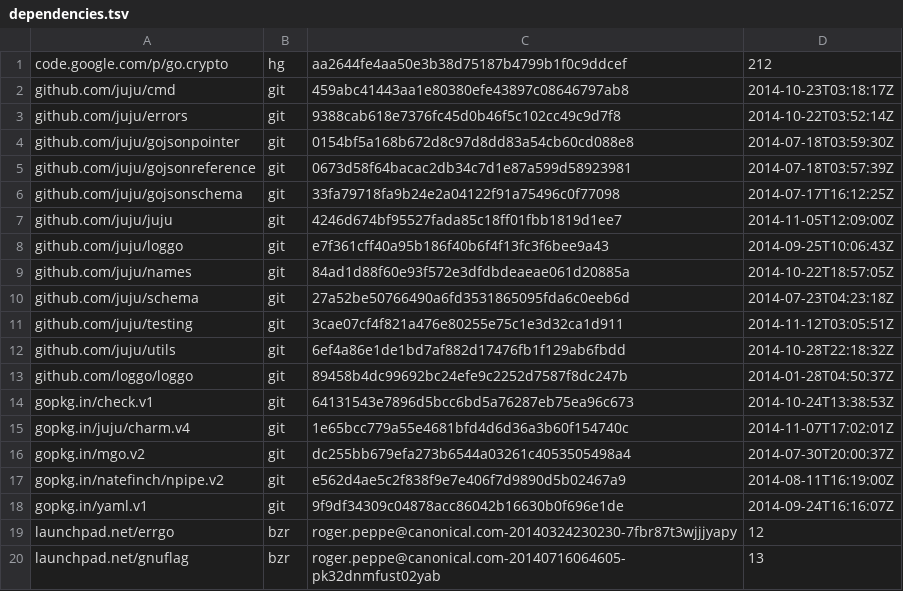
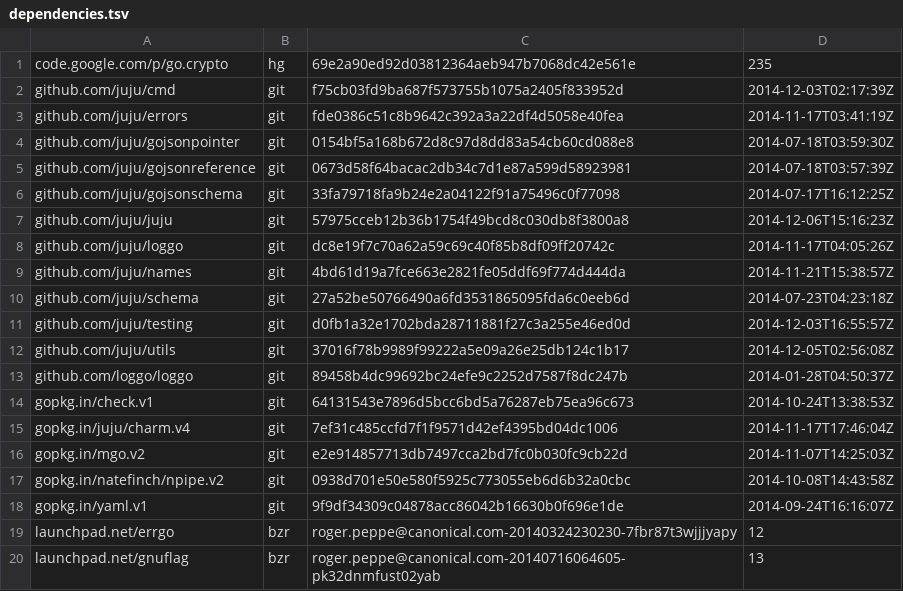
Before and after one commit to juju/gocharm, a TSV file: dependencies.tsv, drawn as a sheet.

Commit message:
update all dependencies to latest version

```diff
--- a/dependencies.tsv
+++ b/dependencies.tsv
@@ -1,4 +1,4 @@
-code.google.com/p/go.crypto	hg	aa2644fe4aa50e3b38d75187b4799b1f0c9ddcef	212
-github.com/juju/cmd	git	459abc41443aa1e80380efe43897c08646797ab8	2014-10-23T03:18:17Z
-github.com/juju/errors	git	9388cab618e7376fc45d0b46f5c102cc49c9d7f8	2014-10-22T03:52:14Z
+code.google.com/p/go.crypto	hg	69e2a90ed92d03812364aeb947b7068dc42e561e	235
+github.com/juju/cmd	git	f75cb03fd9ba687f573755b1075a2405f833952d	2014-12-03T02:17:39Z
+github.com/juju/errors	git	fde0386c51c8b9642c392a3a22df4d5058e40fea	2014-11-17T03:41:19Z
 github.com/juju/gojsonpointer	git	0154bf5a168b672d8c97d8dd83a54cb60cd088e8	2014-07-18T03:59:30Z
@@ -6,13 +6,13 @@ github.com/juju/gojsonreference	git	0673d58f64bacac2db34c7d1e87a599d58923981	201
 github.com/juju/gojsonschema	git	33fa79718fa9b24e2a04122f91a75496c0f77098	2014-07-17T16:12:25Z
-github.com/juju/juju	git	4246d674bf95527fada85c18ff01fbb1819d1ee7	2014-11-05T12:09:00Z
-github.com/juju/loggo	git	e7f361cff40a95b186f40b6f4f13fc3f6bee9a43	2014-09-25T10:06:43Z
-github.com/juju/names	git	84ad1d88f60e93f572e3dfdbdeaeae061d20885a	2014-10-22T18:57:05Z
+github.com/juju/juju	git	57975cceb12b36b1754f49bcd8c030db8f3800a8	2014-12-06T15:16:23Z
+github.com/juju/loggo	git	dc8e19f7c70a62a59c69c40f85b8df09ff20742c	2014-11-17T04:05:26Z
+github.com/juju/names	git	4bd61d19a7fce663e2821fe05ddf69f774d444da	2014-11-21T15:38:57Z
 github.com/juju/schema	git	27a52be50766490a6fd3531865095fda6c0eeb6d	2014-07-23T04:23:18Z
-github.com/juju/testing	git	3cae07cf4f821a476e80255e75c1e3d32ca1d911	2014-11-12T03:05:51Z
-github.com/juju/utils	git	6ef4a86e1de1bd7af882d17476fb1f129ab6fbdd	2014-10-28T22:18:32Z
+github.com/juju/testing	git	d0fb1a32e1702bda28711881f27c3a255e46ed0d	2014-12-03T16:55:57Z
+github.com/juju/utils	git	37016f78b9989f99222a5e09a26e25db124c1b17	2014-12-05T02:56:08Z
 github.com/loggo/loggo	git	89458b4dc99692bc24efe9c2252d7587f8dc247b	2014-01-28T04:50:37Z
 gopkg.in/check.v1	git	64131543e7896d5bcc6bd5a76287eb75ea96c673	2014-10-24T13:38:53Z
-gopkg.in/juju/charm.v4	git	1e65bcc779a55e4681bfd4d6d36a3b60f154740c	2014-11-07T17:02:01Z
-gopkg.in/mgo.v2	git	dc255bb679efa273b6544a03261c4053505498a4	2014-07-30T20:00:37Z
-gopkg.in/natefinch/npipe.v2	git	e562d4ae5c2f838f9e7e406f7d9890d5b02467a9	2014-08-11T16:19:00Z
+gopkg.in/juju/charm.v4	git	7ef31c485ccfd7f1f9571d42ef4395bd04dc1006	2014-11-17T17:46:04Z
+gopkg.in/mgo.v2	git	e2e914857713db7497cca2bd7fc0b030fc9cb22d	2014-11-07T14:25:03Z
+gopkg.in/natefinch/npipe.v2	git	0938d701e50e580f5925c773055eb6d6b32a0cbc	2014-10-08T14:43:58Z
 gopkg.in/yaml.v1	git	9f9df34309c04878acc86042b16630b0f696e1de	2014-09-24T16:16:07Z
```
